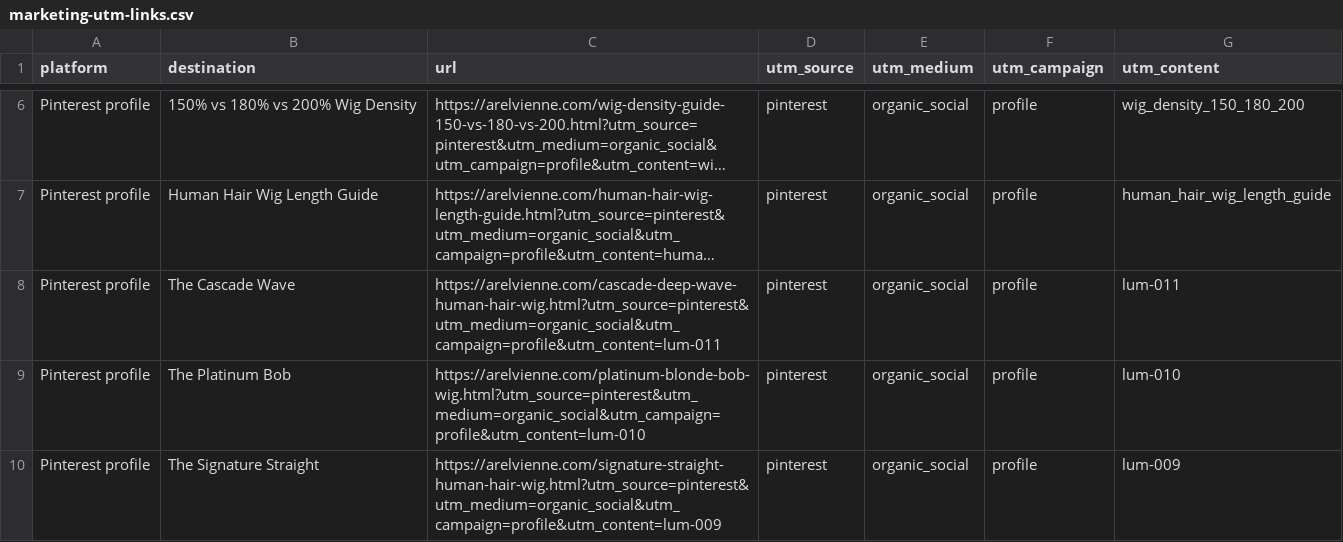
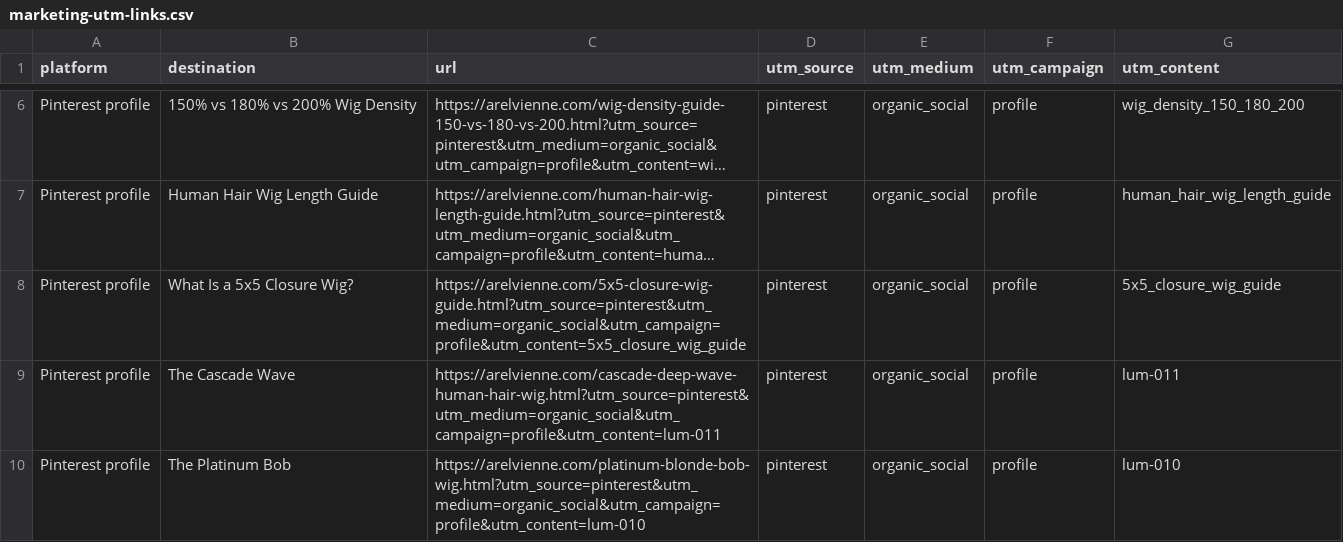
Before and after one commit to msun09897-png/my-wig-store, a CSV file: marketing-utm-links.csv, drawn as a sheet; only a part is shown, gaps mark what is left out; the shorter side is filled out with more unchanged rows; long unchanged cells end in …; the diff covers the shown part only; the diff names each change by its address in the sheet, - before the commit and + after, or states it on an @@ line.

Commit message:
Add Water Wave video and 5x5 closure SEO guide

```diff
--- a/marketing-utm-links.csv
+++ b/marketing-utm-links.csv
+row 8: Pinterest profile | What Is a 5x5 Closure Wig? | https://arelvienne.com/5x5-closure-wig-guide.html?utm_source=pinterest&utm_medium=organic_social&utm_campaign=profile&utm_content=5x5_closure_wig_guide | pinterest | organic_social | profile | 5x5_closure_wig_guide
```
Also changed, not shown: 6 added rows elsewhere in this file, 28 other files.
